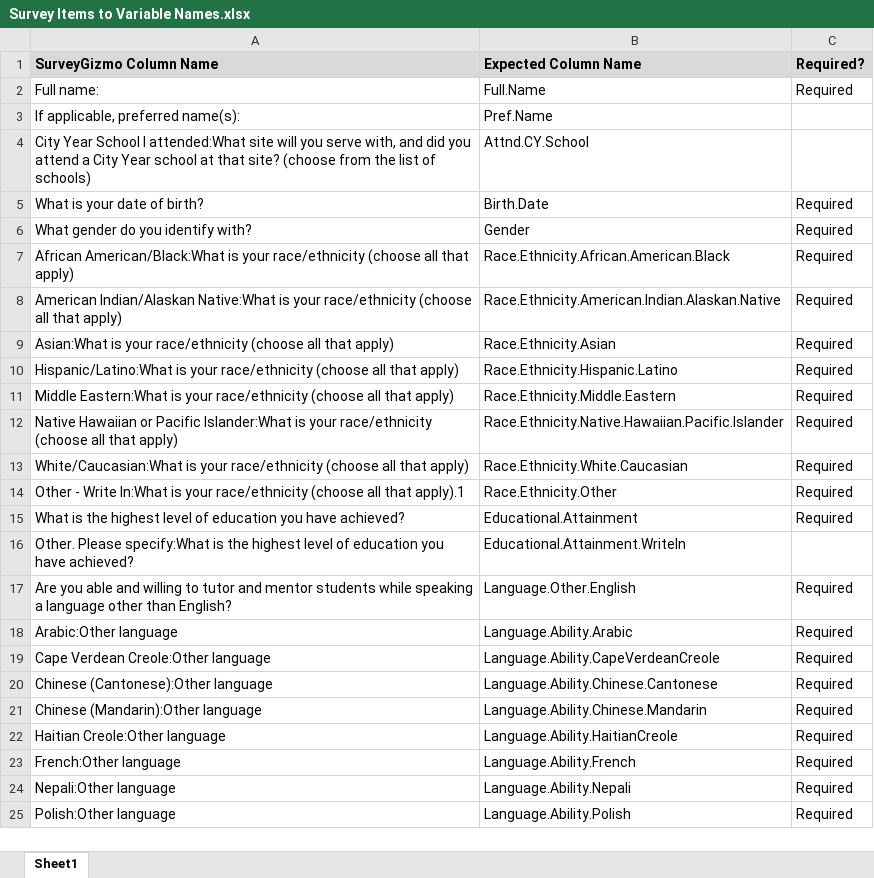
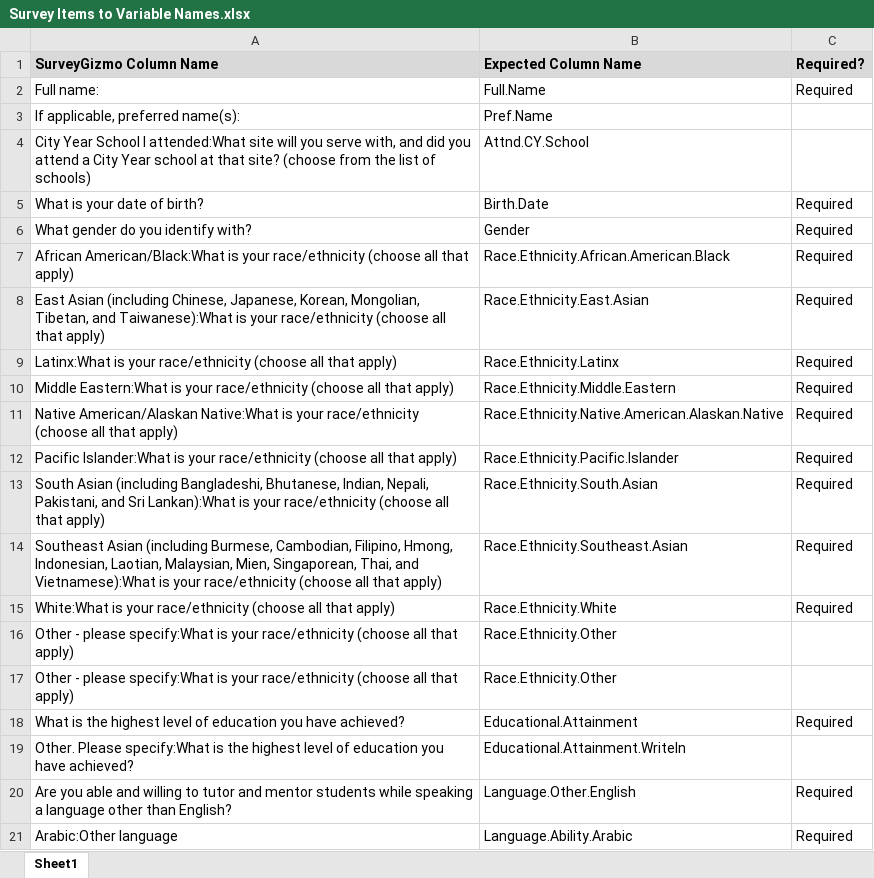
Before and after one commit to chrisluedtke/ACM-School-Placement, an Excel workbook: webapp/Survey Items to Variable Names.xlsx, sheet Sheet1, drawn as a sheet; only a part is shown; the shorter side is filled out with more unchanged rows; values as stored, in another font and other column widths than the file's, no borders; removed rows and columns are numbered as before the commit, all else as after; the diff names each change by its address in the sheet, - before the commit and + after, or states it on an @@ line.

Commit message:
updated survey item titles

```diff
--- a/webapp/Survey Items to Variable Names.xlsx (sheet Sheet1)
+++ b/webapp/Survey Items to Variable Names.xlsx (sheet Sheet1)
-row 8: American Indian/Alaskan Native:What is your race/ethnicity (choose all that apply) | Race.Ethnicity.American.Indian.Alaskan.Native | Required
-A8 (SurveyGizmo Column Name): Asian:What is your…
+A8 (SurveyGizmo Column Name): East Asian (including Chinese, Japanese, Korean, Mongolian, Tibetan, and Taiwanese):What is your…
-B8 (Expected Column Name): Race.Ethnicity.Asian
+B8 (Expected Column Name): Race.Ethnicity.East.Asian
-A9 (SurveyGizmo Column Name): Hispanic/Latino:What is your…
+A9 (SurveyGizmo Column Name): Latinx:What is your…
-B9 (Expected Column Name): Race.Ethnicity.Hispanic.Latino
+B9 (Expected Column Name): Race.Ethnicity.Latinx
-A11 (SurveyGizmo Column Name): Native Hawaiian or Pacific Islander:What is your…
+A11 (SurveyGizmo Column Name): Native American/Alaskan Native:What is your…
-B11 (Expected Column Name): Race.Ethnicity.Native.Hawaiian.Pacific.Islander
+B11 (Expected Column Name): Race.Ethnicity.Native.American.Alaskan.Native
-A12 (SurveyGizmo Column Name): White/Caucasian:What is your…
+A12 (SurveyGizmo Column Name): Pacific Islander:What is your…
-B12 (Expected Column Name): Race.Ethnicity.White.Caucasian
+B12 (Expected Column Name): Race.Ethnicity.Pacific.Islander
+row 13: South Asian (including Bangladeshi, Bhutanese, Indian, Nepali, Pakistani, and Sri Lankan):What is your race/ethnicity (choose all that apply) | Race.Ethnicity.South.Asian | Required
+row 14: Southeast Asian (including Burmese, Cambodian, Filipino, Hmong, Indonesian, Laotian, Malaysian, Mien, Singaporean, Thai, and Vietnamese):What is your race/ethnicity (choose all that apply) | Race.Ethnicity.Southeast.Asian | Required
-A15 (SurveyGizmo Column Name): Other - Write In:What is your race/ethnicity (choose all that apply).1
+A15 (SurveyGizmo Column Name): White:What is your race/ethnicity (choose all that apply)
-B15 (Expected Column Name): Race.Ethnicity.Other
+B15 (Expected Column Name): Race.Ethnicity.White
+row 16: Other - please specify:What is your race/ethnicity (choose all that apply) | Race.Ethnicity.Other
+row 17: Other - please specify:What is your race/ethnicity (choose all that apply) | Race.Ethnicity.Other
```
